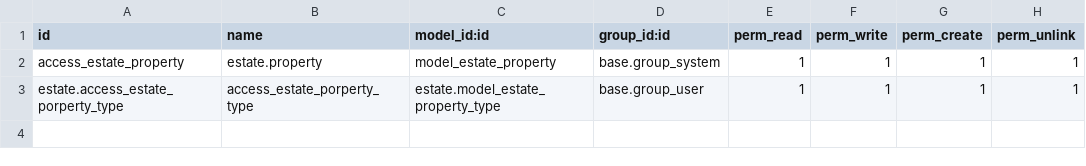
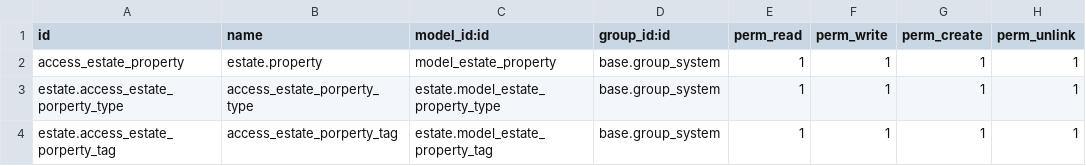
Before and after one commit to odoo/tutorials, a CSV file: estate/security/ir.model.access.csv, drawn as a sheet.

Commit message:
[ADD] estate: property tags and property relationship
- Define Many2many relationship with tags in estate.property
- Add form and list views for property tags
- Add security access rules in ir.model.access.csv

```diff
--- a/estate/security/ir.model.access.csv
+++ b/estate/security/ir.model.access.csv
@@ -2,2 +2,3 @@ id,name,model_id:id,group_id:id,perm_read,perm_write,perm_create,perm_unlink
 access_estate_property,estate.property,model_estate_property,base.group_system,1,1,1,1
-estate.access_estate_porperty_type,access_estate_porperty_type,estate.model_estate_property_type,base.group_user,1,1,1,1
+estate.access_estate_porperty_type,access_estate_porperty_type,estate.model_estate_property_type,base.group_system,1,1,1,1
+estate.access_estate_porperty_tag,access_estate_porperty_tag,estate.model_estate_property_tag,base.group_system,1,1,1,1
```
Also changed, not shown: 6 other files.
